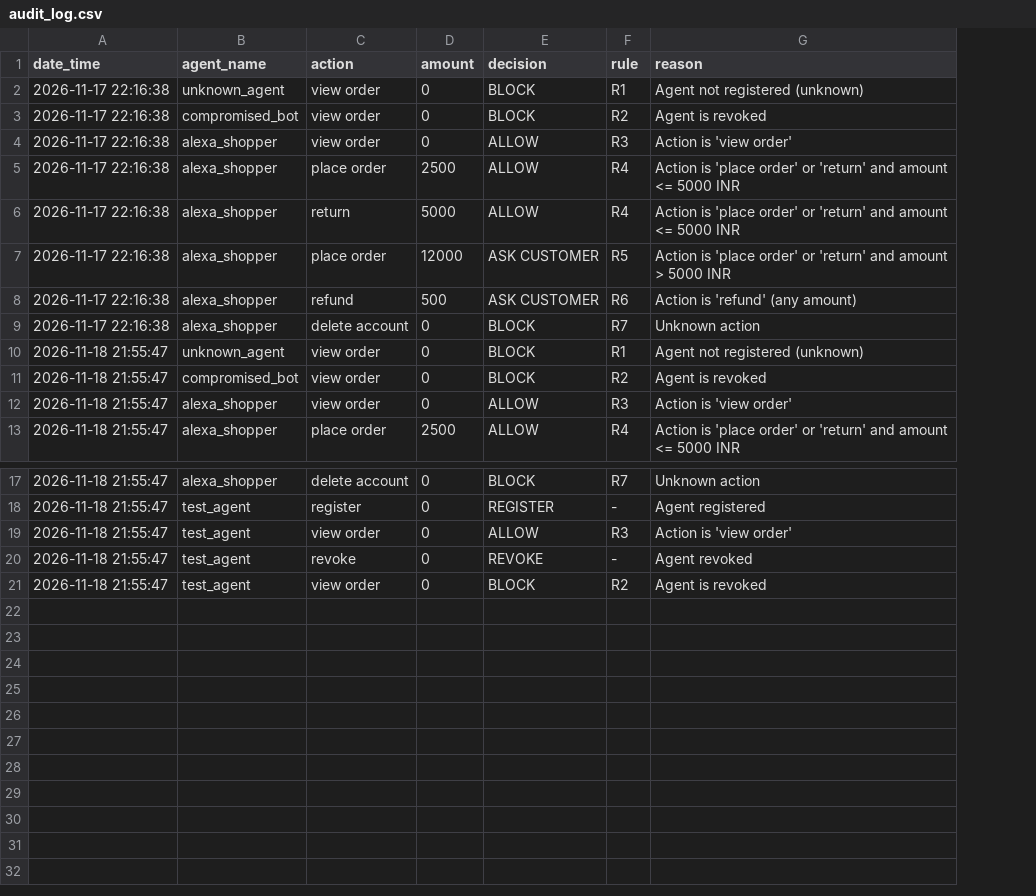
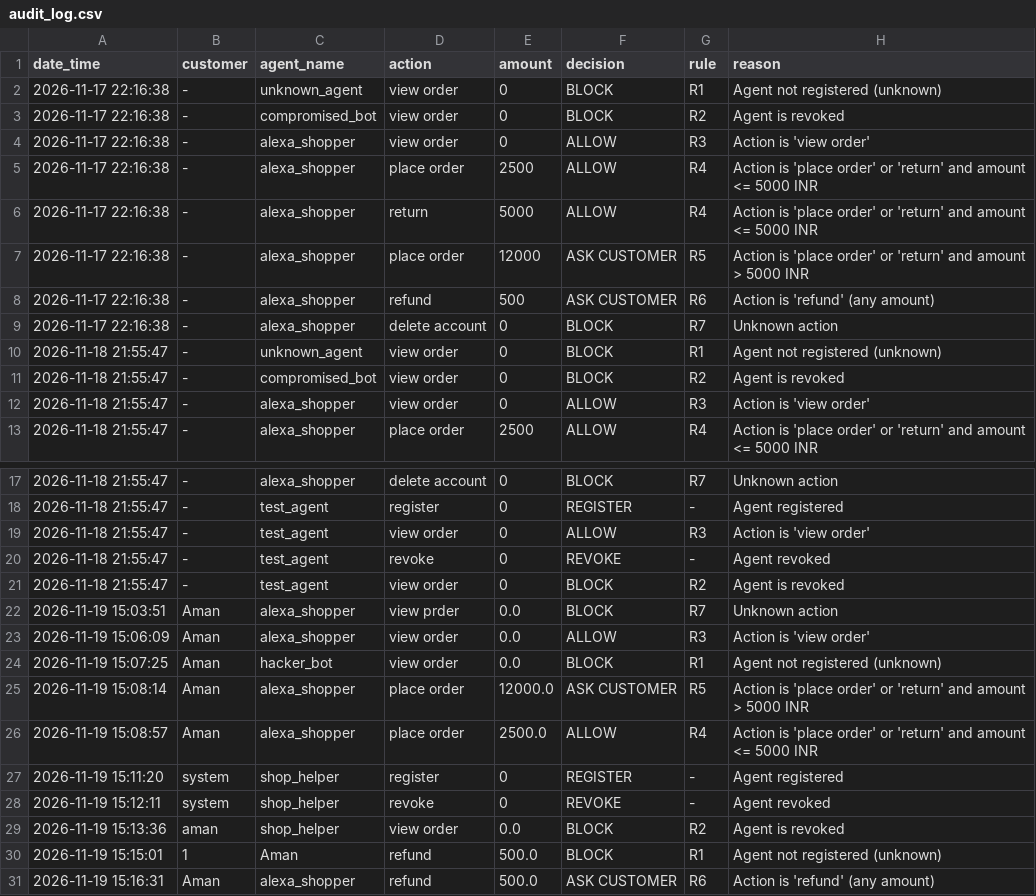
Before and after one commit to amansingh1004420-source/agent-gatekeeper, a CSV file: audit_log.csv, drawn as a sheet; only a part is shown, gaps mark what is left out; the diff names each change by its address in the sheet, - before the commit and + after, or states it on an @@ line.

Commit message:
Add customer field, interactive menu and roll number banner

```diff
--- a/audit_log.csv
+++ b/audit_log.csv
+column B (customer), rows 2-13: all -; rows 17-21: all -
+row 22: 2026-11-19 15:03:51 | Aman | alexa_shopper | view prder | 0.0 | BLOCK | R7 | Unknown action
+row 23: 2026-11-19 15:06:09 | Aman | alexa_shopper | view order | 0.0 | ALLOW | R3 | Action is 'view order'
+row 24: 2026-11-19 15:07:25 | Aman | hacker_bot | view order | 0.0 | BLOCK | R1 | Agent not registered (unknown)
+row 25: 2026-11-19 15:08:14 | Aman | alexa_shopper | place order | 12000.0 | ASK CUSTOMER | R5 | Action is 'place order' or 'return' and amount > 5000 INR
+row 26: 2026-11-19 15:08:57 | Aman | alexa_shopper | place order | 2500.0 | ALLOW | R4 | Action is 'place order' or 'return' and amount <= 5000 INR
+row 27: 2026-11-19 15:11:20 | system | shop_helper | register | 0 | REGISTER | - | Agent registered
+row 28: 2026-11-19 15:12:11 | system | shop_helper | revoke | 0 | REVOKE | - | Agent revoked
+row 29: 2026-11-19 15:13:36 | aman | shop_helper | view order | 0.0 | BLOCK | R2 | Agent is revoked
+row 30: 2026-11-19 15:15:01 | 1 | Aman | refund | 500.0 | BLOCK | R1 | Agent not registered (unknown)
+row 31: 2026-11-19 15:16:31 | Aman | alexa_shopper | refund | 500.0 | ASK CUSTOMER | R6 | Action is 'refund' (any amount)
```
Also changed, not shown: 2 other files.
